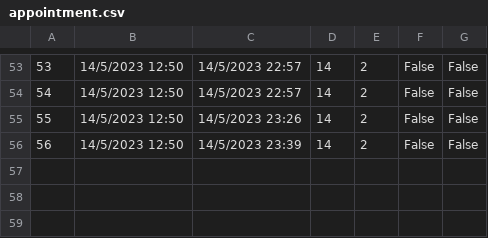
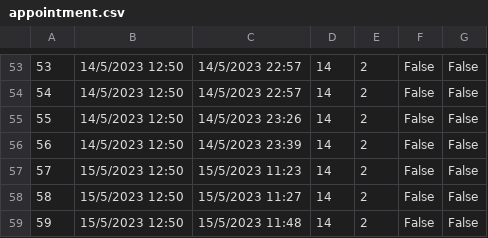
Before and after one commit to banja001/Alt-F4, a CSV file: booking/booking/Resources/Data/appointment.csv, drawn as a sheet; only a part is shown, gaps mark what is left out; the diff names each change by its address in the sheet, - before the commit and + after, or states it on an @@ line.

```diff
--- a/booking/booking/Resources/Data/appointment.csv
+++ b/booking/booking/Resources/Data/appointment.csv
+row 57: 57 | 15/5/2023 12:50 | 15/5/2023 11:23 | 14 | 2 | False | False
+row 58: 58 | 15/5/2023 12:50 | 15/5/2023 11:27 | 14 | 2 | False | False
+row 59: 59 | 15/5/2023 12:50 | 15/5/2023 11:48 | 14 | 2 | False | False
```
Also changed, not shown: booking/booking/Resources/Data/appointmentcheckpoint.csv, booking/booking/Resources/Data/guiderating.csv, 10 other files.
